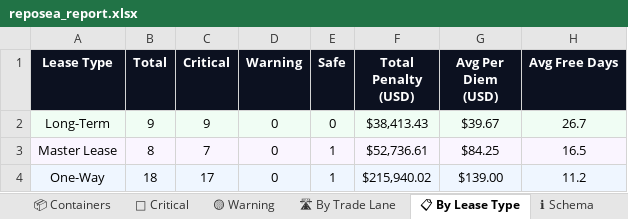
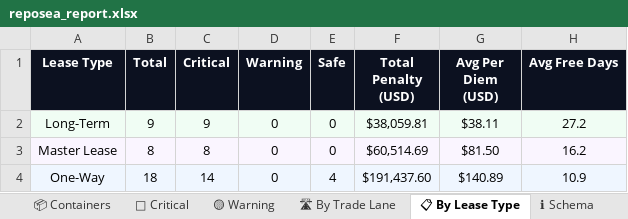
Before and after one commit to rahulmistry18/Reposea_container_optimizer, an Excel workbook: data/exports/reposea_report.xlsx, sheet 📋 By Lease Type, drawn as a sheet; values as stored, in another font and other column widths than the file's, no borders; the diff names each change by its address in the sheet, - before the commit and + after, or states it on an @@ line.

```diff
--- a/data/exports/reposea_report.xlsx (sheet 📋 By Lease Type)
+++ b/data/exports/reposea_report.xlsx (sheet 📋 By Lease Type)
-F2 (Total Penalty (USD)): $38,413.43
+F2 (Total Penalty (USD)): $38,059.81
-G2 (Avg Per Diem (USD)): $39.67
+G2 (Avg Per Diem (USD)): $38.11
-H2 (Avg Free Days): 26.7
+H2 (Avg Free Days): 27.2
-C3 (Critical): 7
+C3 (Critical): 8
-E3 (Safe): 1
+E3 (Safe): 0
-F3 (Total Penalty (USD)): $52,736.61
+F3 (Total Penalty (USD)): $60,514.69
-G3 (Avg Per Diem (USD)): $84.25
+G3 (Avg Per Diem (USD)): $81.50
-H3 (Avg Free Days): 16.5
+H3 (Avg Free Days): 16.2
-C4 (Critical): 17
+C4 (Critical): 14
-E4 (Safe): 1
+E4 (Safe): 4
-F4 (Total Penalty (USD)): $215,940.02
+F4 (Total Penalty (USD)): $191,437.60
-G4 (Avg Per Diem (USD)): $139.00
+G4 (Avg Per Diem (USD)): $140.89
-H4 (Avg Free Days): 11.2
+H4 (Avg Free Days): 10.9
```
Also changed, not shown: sheet 📦 Containers, sheet 🔴 Critical, sheet 🛣 By Trade Lane, sheet 📊 Dashboard, 7 other files.
